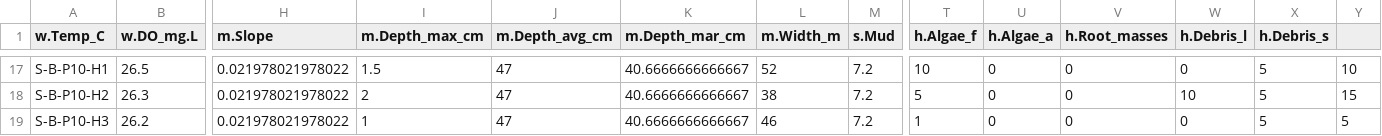
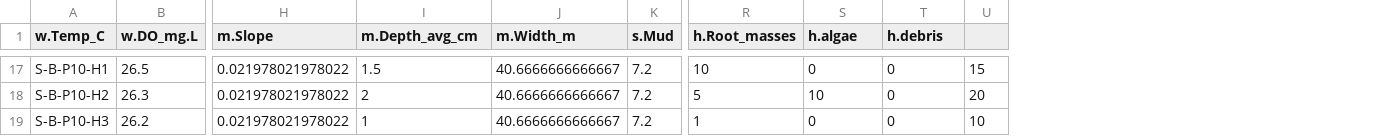
Before and after one commit to elviomedeiros/mxr23_Q, a CSV file: m_hab_part.csv, drawn as a sheet; only a part is shown, gaps mark what is left out; removed rows and columns are numbered as before the commit, all else as after; the diff covers the shown part only; the diff names each change by its address in the sheet, - before the commit and + after, or states it on an @@ line.

```diff
--- a/m_hab_part.csv
+++ b/m_hab_part.csv
-column J (m.Depth_avg_cm), rows 17-19: all 47
-column L (m.Width_m), rows 17-19: 52 | 38 | 46
-column T (h.Algae_f), rows 17-19: 10 | 5 | 1
-column U (h.Algae_a), rows 17-19: all 0
-I1: m.Depth_max_cm
+I1: m.Depth_avg_cm
-J1: m.Depth_mar_cm
+J1: m.Width_m
-S1: h.Debris_l
+S1: h.algae
-T1: h.Debris_s
+T1: h.debris
-R17 (h.Root_masses): 0
+R17 (h.Root_masses): 10
-T17:T19 (h.debris): 5
+T17:T19 (h.debris): 0
-U17: 10
+U17: 15
-R18 (h.Root_masses): 0
+R18 (h.Root_masses): 5
-U18: 15
+U18: 20
-R19 (h.Root_masses): 0
+R19 (h.Root_masses): 1
-U19: 5
+U19: 10
```
Also changed, not shown: 34 edited cells elsewhere in this file, m_hab_trns.csv, 8 other files.
